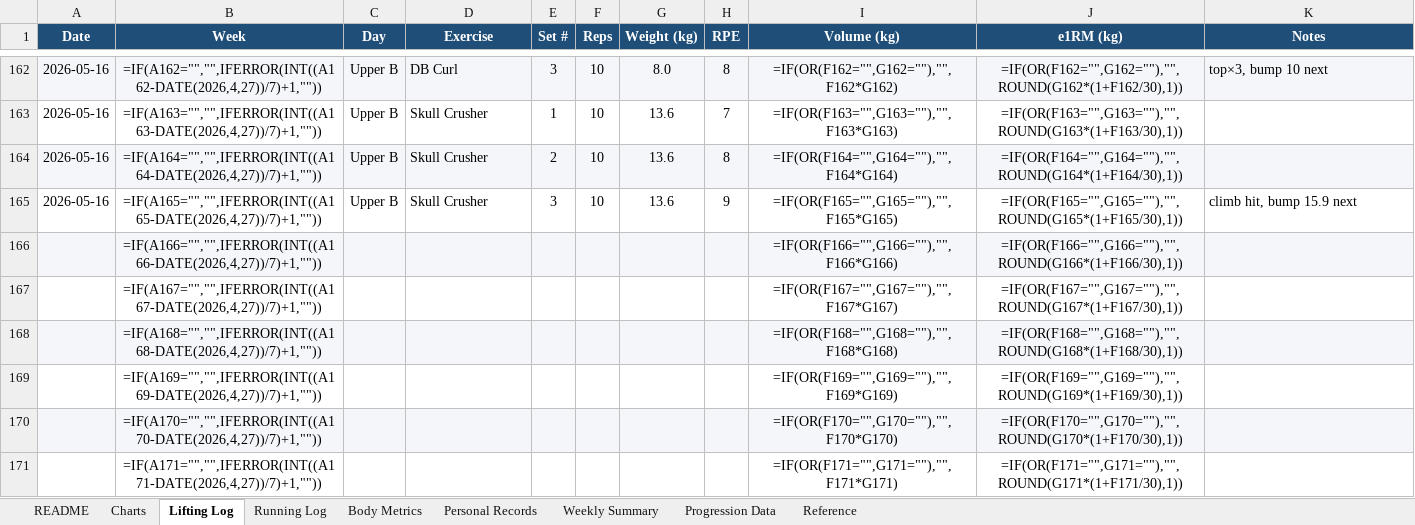
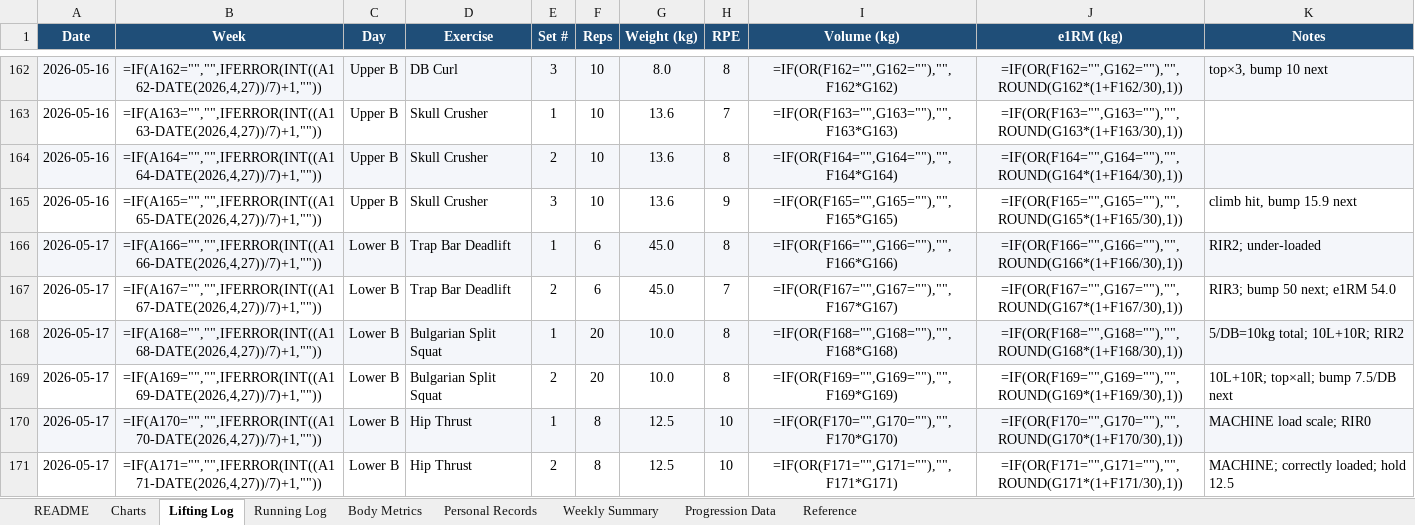
Before and after one commit to Giusepe-3/Training, an Excel workbook: logs/training_log.xlsx, sheet Lifting Log, drawn as a sheet; only a part is shown, gaps mark what is left out; values as stored, in another font and other column widths than the file's, no borders; formulas without a stored value are shown as written; the diff covers the shown part only; the diff names each change by its address in the sheet, - before the commit and + after, or states it on an @@ line.

```diff
--- a/logs/training_log.xlsx (sheet Lifting Log)
+++ b/logs/training_log.xlsx (sheet Lifting Log)
-A166:A171 (Date): (empty)
+A166:A171 (Date): 2026-05-17
-C166:C171 (Day): (empty)
+C166:C171 (Day): Lower B
-D166:D167 (Exercise): (empty)
+D166:D167 (Exercise): Trap Bar Deadlift
-E166 (Set #): (empty)
+E166 (Set #): 1
-F166:F167 (Reps): (empty)
+F166:F167 (Reps): 6
-G166:G167 (Weight (kg)): (empty)
+G166:G167 (Weight (kg)): 45.0
-H166 (RPE): (empty)
+H166 (RPE): 8
-K166 (Notes): (empty)
+K166 (Notes): RIR2; under-loaded
-E167 (Set #): (empty)
+E167 (Set #): 2
-H167 (RPE): (empty)
+H167 (RPE): 7
-K167 (Notes): (empty)
+K167 (Notes): RIR3; bump 50 next; e1RM 54.0
-D168:D169 (Exercise): (empty)
+D168:D169 (Exercise): Bulgarian Split Squat
-E168 (Set #): (empty)
+E168 (Set #): 1
-F168:F169 (Reps): (empty)
+F168:F169 (Reps): 20
-G168:G169 (Weight (kg)): (empty)
+G168:G169 (Weight (kg)): 10.0
-H168:H169 (RPE): (empty)
+H168:H169 (RPE): 8
-K168 (Notes): (empty)
+K168 (Notes): 5/DB=10kg total; 10L+10R; RIR2
-E169 (Set #): (empty)
+E169 (Set #): 2
-K169 (Notes): (empty)
+K169 (Notes): 10L+10R; top×all; bump 7.5/DB next
-D170:D171 (Exercise): (empty)
+D170:D171 (Exercise): Hip Thrust
-E170 (Set #): (empty)
+E170 (Set #): 1
-F170:F171 (Reps): (empty)
+F170:F171 (Reps): 8
-G170:G171 (Weight (kg)): (empty)
+G170:G171 (Weight (kg)): 12.5
-H170:H171 (RPE): (empty)
+H170:H171 (RPE): 10
-K170 (Notes): (empty)
+K170 (Notes): MACHINE load scale; RIR0
-E171 (Set #): (empty)
+E171 (Set #): 2
-K171 (Notes): (empty)
+K171 (Notes): MACHINE; correctly loaded; hold 12.5
```
Also changed, not shown: 48 edited cells elsewhere in this sheet, sheet Running Log, sheet Body Metrics, 3 other files.
